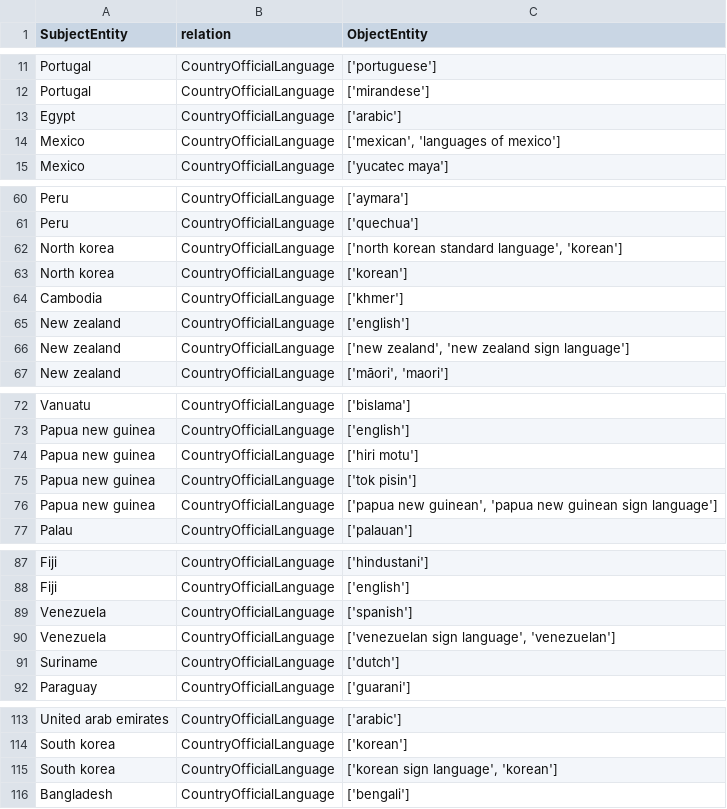
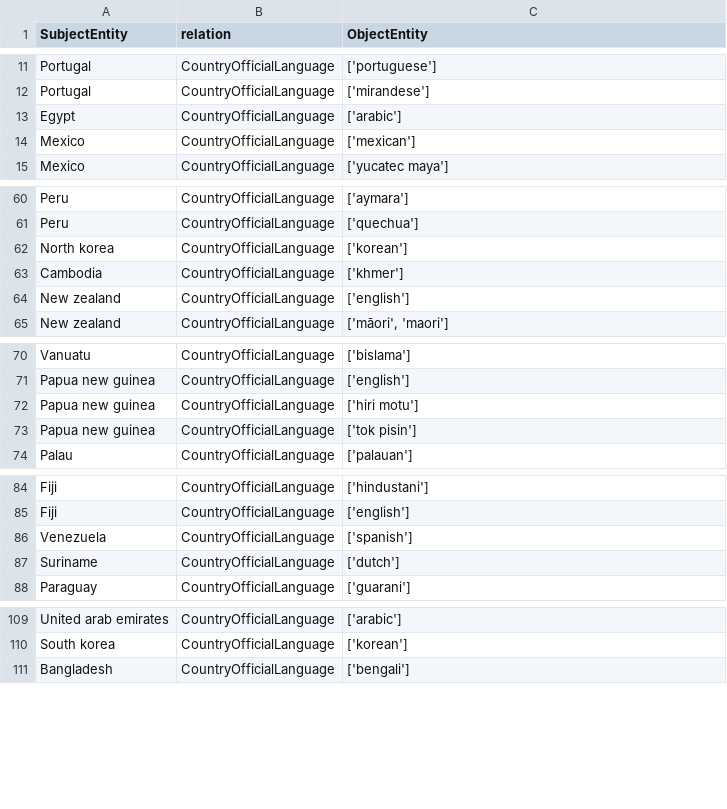
Before and after one commit to lm-kbc/dataset2022, a CSV file: train/CountryOfficialLanguage.csv, drawn as a sheet; only a part is shown, gaps mark what is left out.

```diff
--- a/train/CountryOfficialLanguage.csv
+++ b/train/CountryOfficialLanguage.csv
@@ -13,3 +13,3 @@ Portugal,CountryOfficialLanguage,['mirandese']
 Egypt,CountryOfficialLanguage,['arabic']
-Mexico,CountryOfficialLanguage,"['mexican', 'languages of mexico']"
+Mexico,CountryOfficialLanguage,"['mexican']"
 Mexico,CountryOfficialLanguage,['yucatec maya']
@@ -61,3 +61,2 @@ Peru,CountryOfficialLanguage,['aymara']
 Peru,CountryOfficialLanguage,['quechua']
-North korea,CountryOfficialLanguage,"['north korean standard language', 'korean']"
 North korea,CountryOfficialLanguage,['korean']
@@ -65,3 +64,2 @@ Cambodia,CountryOfficialLanguage,['khmer']
 New zealand,CountryOfficialLanguage,['english']
-New zealand,CountryOfficialLanguage,"['new zealand', 'new zealand sign language']"
 New zealand,CountryOfficialLanguage,"['māori', 'maori']"
@@ -75,3 +73,2 @@ Papua new guinea,CountryOfficialLanguage,['hiri motu']
 Papua new guinea,CountryOfficialLanguage,['tok pisin']
-Papua new guinea,CountryOfficialLanguage,"['papua new guinean', 'papua new guinean sign language']"
 Palau,CountryOfficialLanguage,['palauan']
@@ -89,3 +86,2 @@ Fiji,CountryOfficialLanguage,['english']
 Venezuela,CountryOfficialLanguage,['spanish']
-Venezuela,CountryOfficialLanguage,"['venezuelan sign language', 'venezuelan']"
 Suriname,CountryOfficialLanguage,['dutch']
@@ -114,3 +110,2 @@ United arab emirates,CountryOfficialLanguage,['arabic']
 South korea,CountryOfficialLanguage,['korean']
-South korea,CountryOfficialLanguage,"['korean sign language', 'korean']"
 Bangladesh,CountryOfficialLanguage,['bengali']
```
Also changed, not shown: dev/CountryOfficialLanguage.csv.
